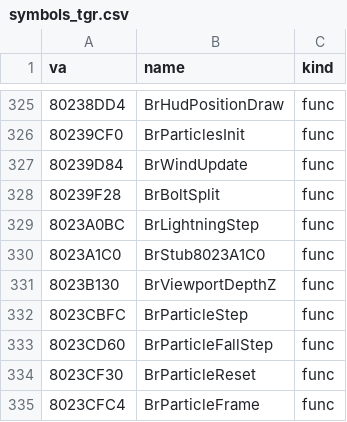
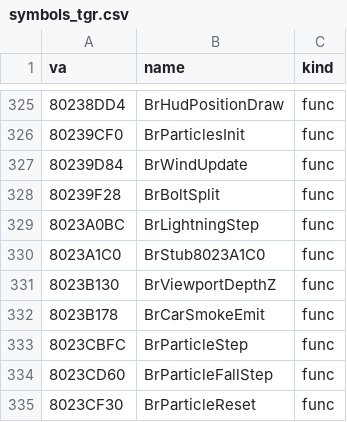
Before and after one commit to Link4Electronics/brally, a CSV file: n64/config/symbols_tgr.csv, drawn as a sheet; only a part is shown, gaps mark what is left out; the shorter side is filled out with more unchanged rows; the diff names each change by its address in the sheet, - before the commit and + after, or states it on an @@ line.

Commit message:
n64: BrCarSmokeEmit (0x8023B178) byte-exact from T1 -- a car's exhaust smoke particle, ported from the PC twin BrCarSub9020; the rate product written in the timer sum and named in the branch (literals, so IDO shares it), the free-list head taken in the condition

```diff
--- a/n64/config/symbols_tgr.csv
+++ b/n64/config/symbols_tgr.csv
+row 332: 8023B178 | BrCarSmokeEmit | func
```
Also changed, not shown: 1 other file.
